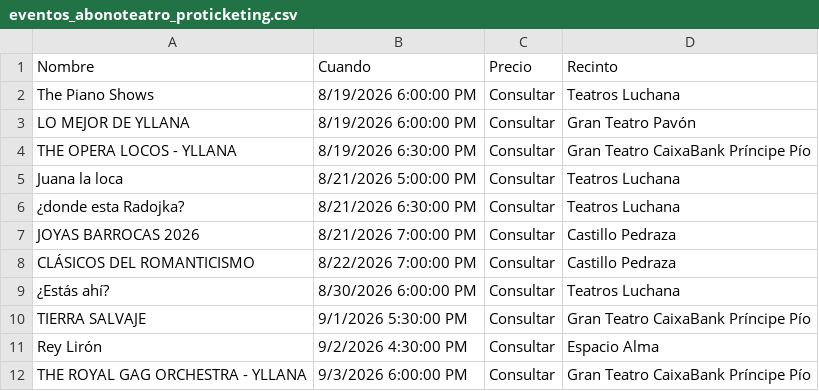
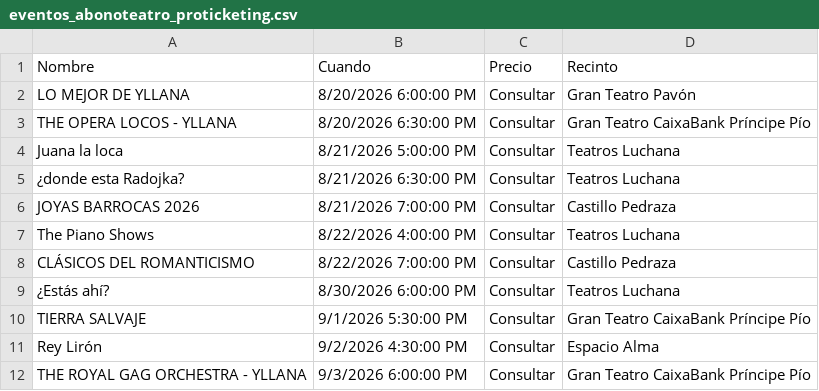
Before and after one commit to valonsot/Proticketing, a CSV file: eventos_abonoteatro_proticketing.csv, drawn as a sheet; only a part is shown.

```diff
--- a/eventos_abonoteatro_proticketing.csv
+++ b/eventos_abonoteatro_proticketing.csv
@@ -1,5 +1,4 @@
 "Nombre";"Cuando";"Precio";"Recinto"
-"The Piano Shows";"8/19/2026 6:00:00 PM";"Consultar";"Teatros Luchana"
-"LO MEJOR DE YLLANA";"8/19/2026 6:00:00 PM";"Consultar";"Gran Teatro Pavón"
-"THE OPERA LOCOS - YLLANA";"8/19/2026 6:30:00 PM";"Consultar";"Gran Teatro CaixaBank Príncipe Pío"
+"LO MEJOR DE YLLANA";"8/20/2026 6:00:00 PM";"Consultar";"Gran Teatro Pavón"
+"THE OPERA LOCOS - YLLANA";"8/20/2026 6:30:00 PM";"Consultar";"Gran Teatro CaixaBank Príncipe Pío"
 "Juana la loca";"8/21/2026 5:00:00 PM";"Consultar";"Teatros Luchana"
@@ -7,2 +6,3 @@
 "JOYAS BARROCAS 2026";"8/21/2026 7:00:00 PM";"Consultar";"Castillo Pedraza"
+"The Piano Shows";"8/22/2026 4:00:00 PM";"Consultar";"Teatros Luchana"
 "CLÁSICOS DEL ROMANTICISMO";"8/22/2026 7:00:00 PM";"Consultar";"Castillo Pedraza"
```
